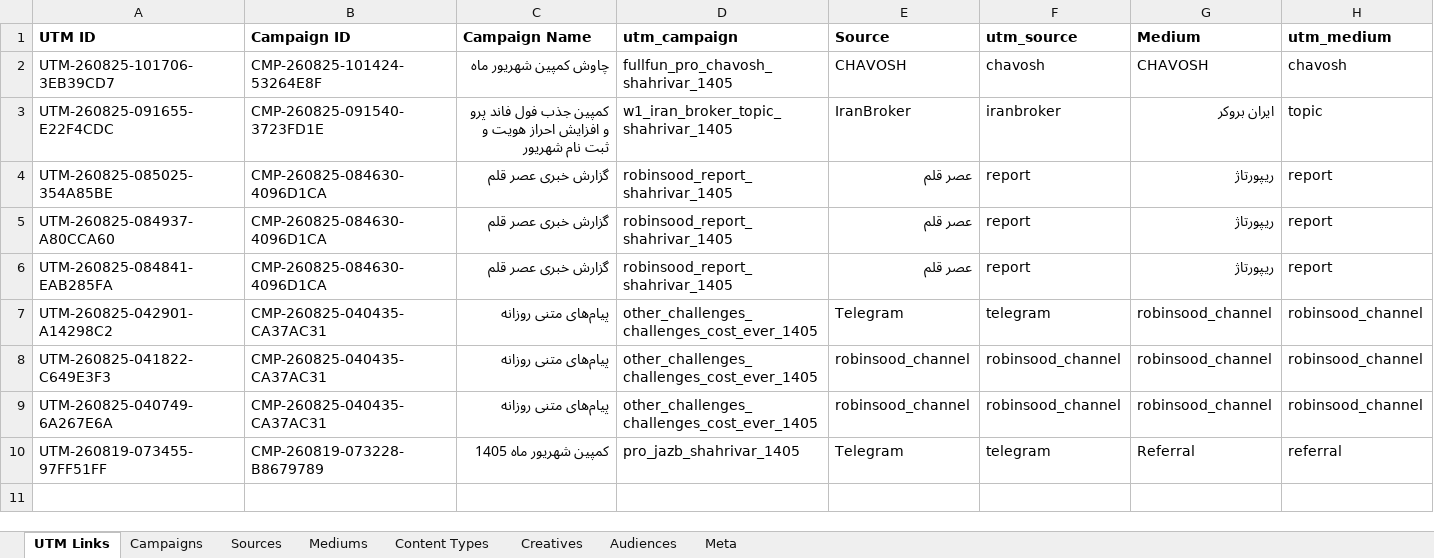
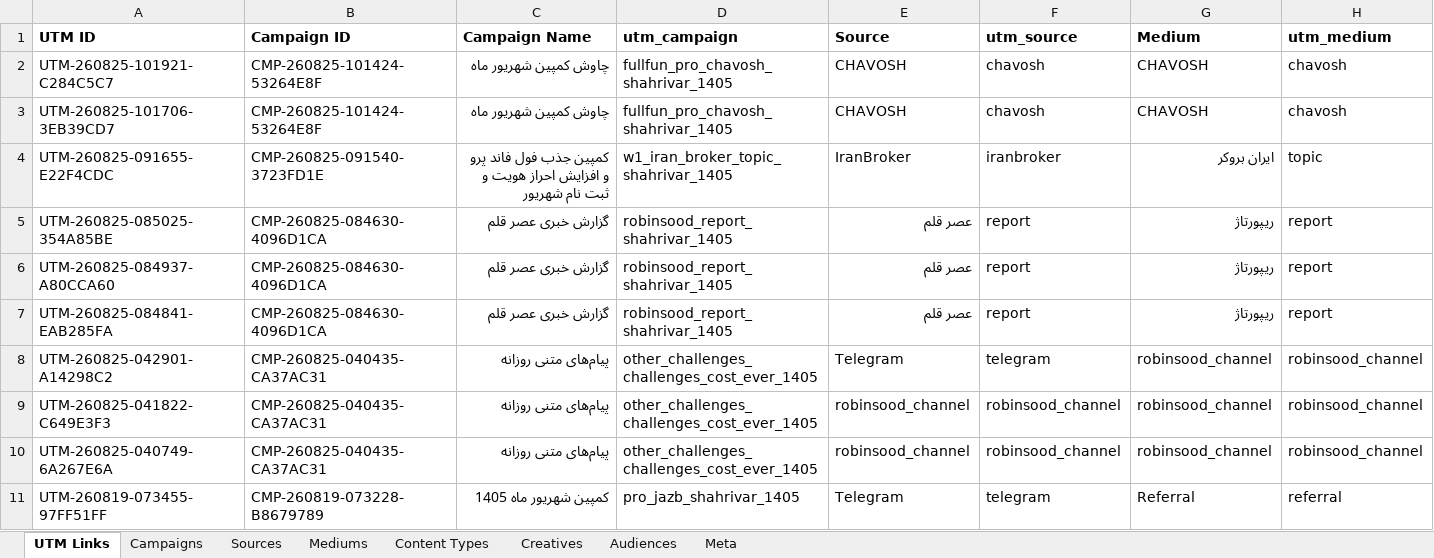
Before and after one commit to omidmoghiseh80-cell/robinsood-utm-manager1, an Excel workbook: exports/utm_history.xlsx, sheet UTM Links, drawn as a sheet; only a part is shown; values as stored, in another font and other column widths than the file's, no borders; rows hold the shown columns only; the diff names each change by its address in the sheet, - before the commit and + after, or states it on an @@ line.

```diff
--- a/exports/utm_history.xlsx (sheet UTM Links)
+++ b/exports/utm_history.xlsx (sheet UTM Links)
+row 2: UTM-260825-101921-C284C5C7 | CMP-260825-101424-53264E8F | چاوش کمپین شهریور ماه | fullfun_pro_chavosh_shahrivar_1405 | CHAVOSH | chavosh | CHAVOSH | chavosh
```
Also changed, not shown: sheet Meta, 1 other file.
